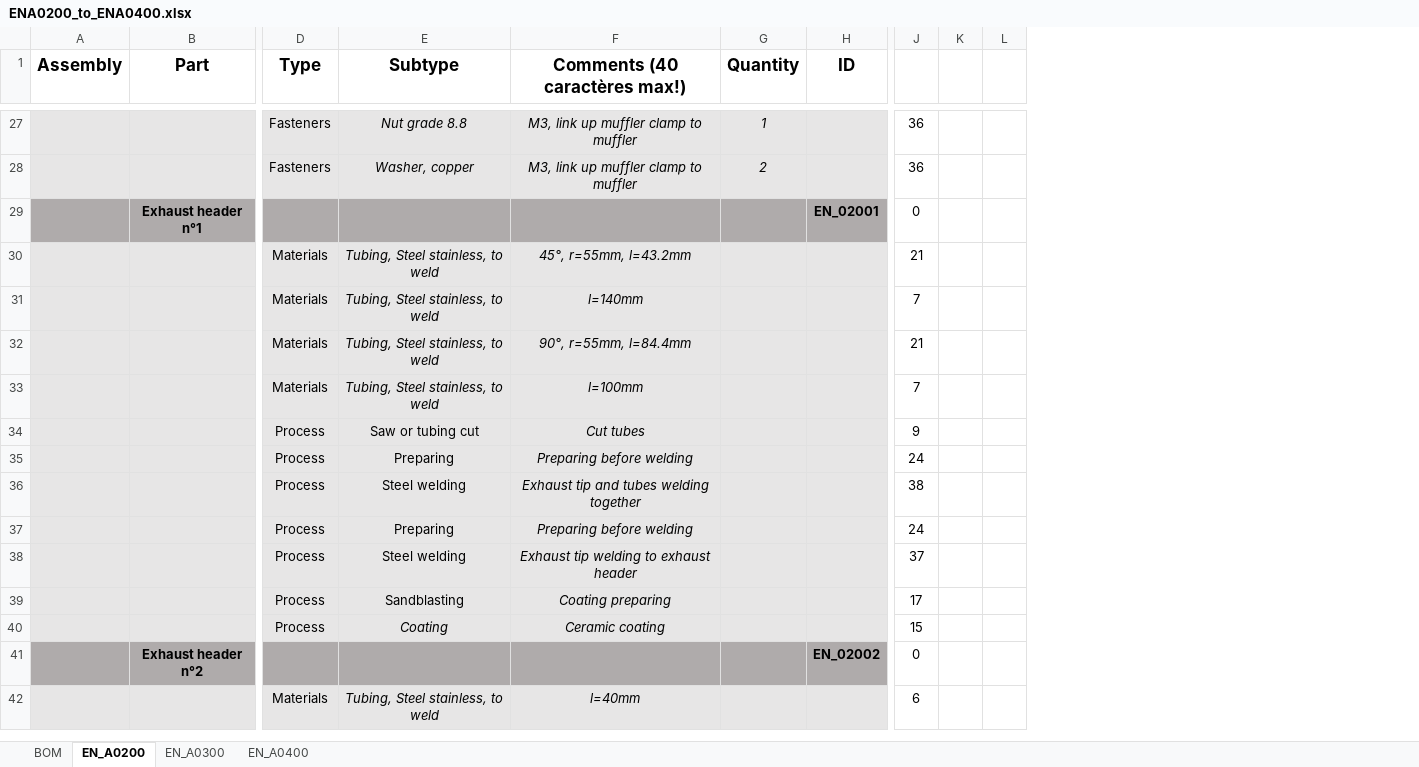
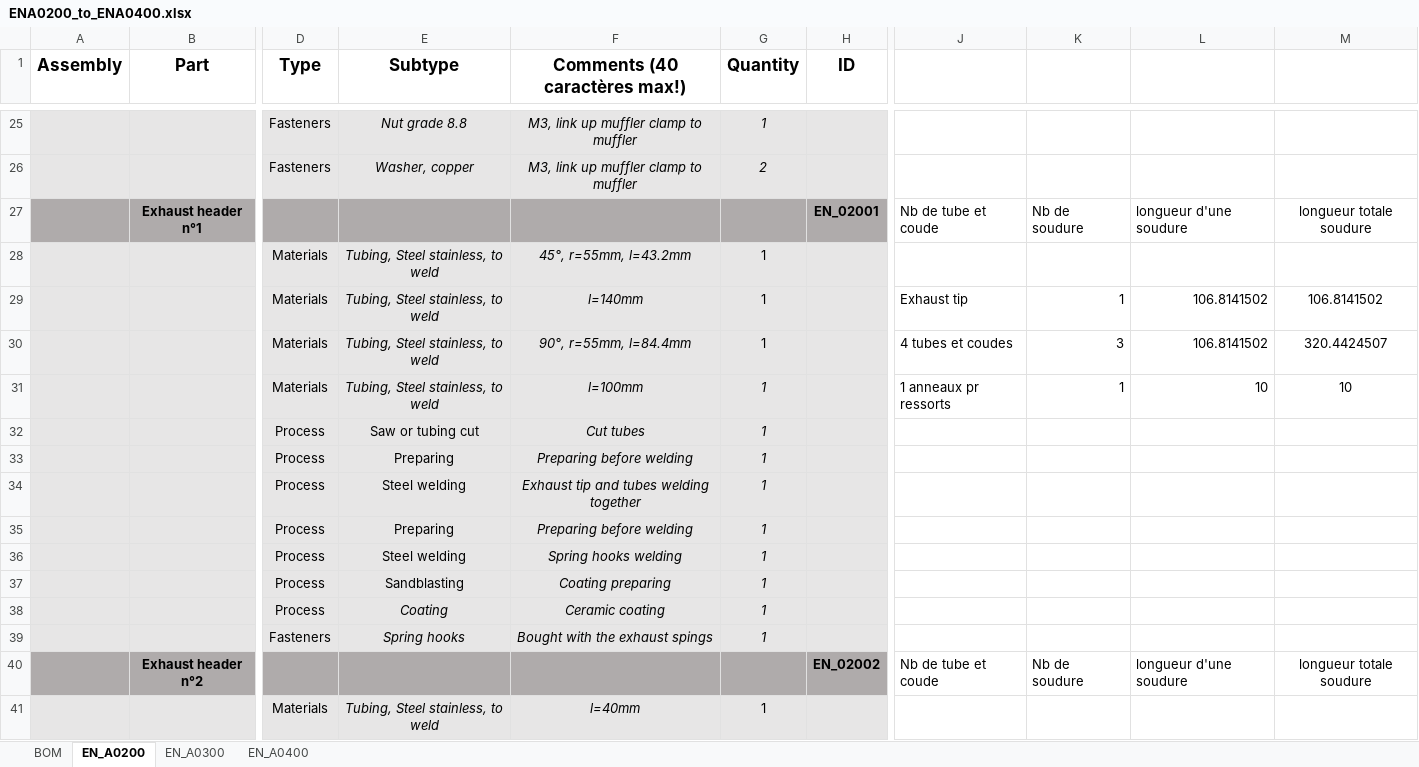
Before and after one commit to EOSCogniton/STUF2019, an Excel workbook: CR - Cost Report/BOM/EN/ENA0200_to_ENA0400.xlsx, sheet EN_A0200, drawn as a sheet; only a part is shown, gaps mark what is left out; values as stored, in another font and other column widths than the file's, no borders; removed rows and columns are numbered as before the commit, all else as after; rows hold the shown columns only; the diff covers the shown part only; the diff names each change by its address in the sheet, - before the commit and + after, or states it on an @@ line.

Commit message:
Update ENA0200_to_ENA0400.xlsx

```diff
--- a/CR - Cost Report/BOM/EN/ENA0200_to_ENA0400.xlsx (sheet EN_A0200)
+++ b/CR - Cost Report/BOM/EN/ENA0200_to_ENA0400.xlsx (sheet EN_A0200)
-column J, rows 27-42: 36 | 36 | 0 | 21 | 7 | 21 | 7 | 9 | 24 | 38 | 24 | 37 | 17 | 15 | 0 | 6
-column K, empty
-column L, empty
+column J, rows 27-31: Nb de tube et coude |  | Exhaust tip | 4 tubes et coudes | 1 anneaux pr ressorts; row 40: Nb de tube et coude
+column K, rows 27-31: Nb de soudure |  | 1 | 3 | 1; row 40: Nb de soudure
+column L, rows 27-31: longueur d'une soudure |  | 106.8141502 | 106.8141502 | 10; row 40: longueur d'une soudure
+column M, rows 27-31: longueur totale soudure |  | 106.8141502 | 320.4424507 | 10; row 40: longueur totale soudure
-G28:G38 (Quantity): (empty)
+G28:G38 (Quantity): 1
-F36 (Comments (40 caractères max!)): Exhaust tip welding to exhaust header
+F36 (Comments (40 caractères max!)): Spring hooks welding
+row 39:  |  | Fasteners | Spring hooks | Bought with the exhaust spings | 1
-G41 (Quantity): (empty)
+G41 (Quantity): 1
```
Also changed, not shown: 37 added rows, 2 removed rows, 92 edited cells and cell formats elsewhere in this sheet, sheet EN_A0400, sheet EN_A0300.
